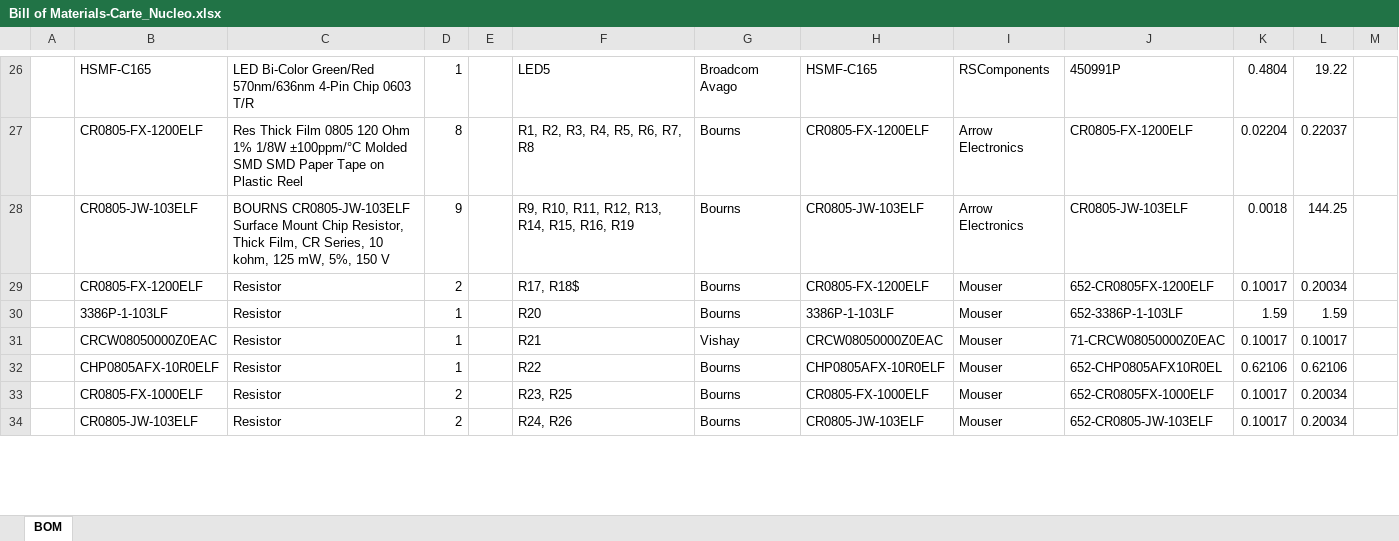
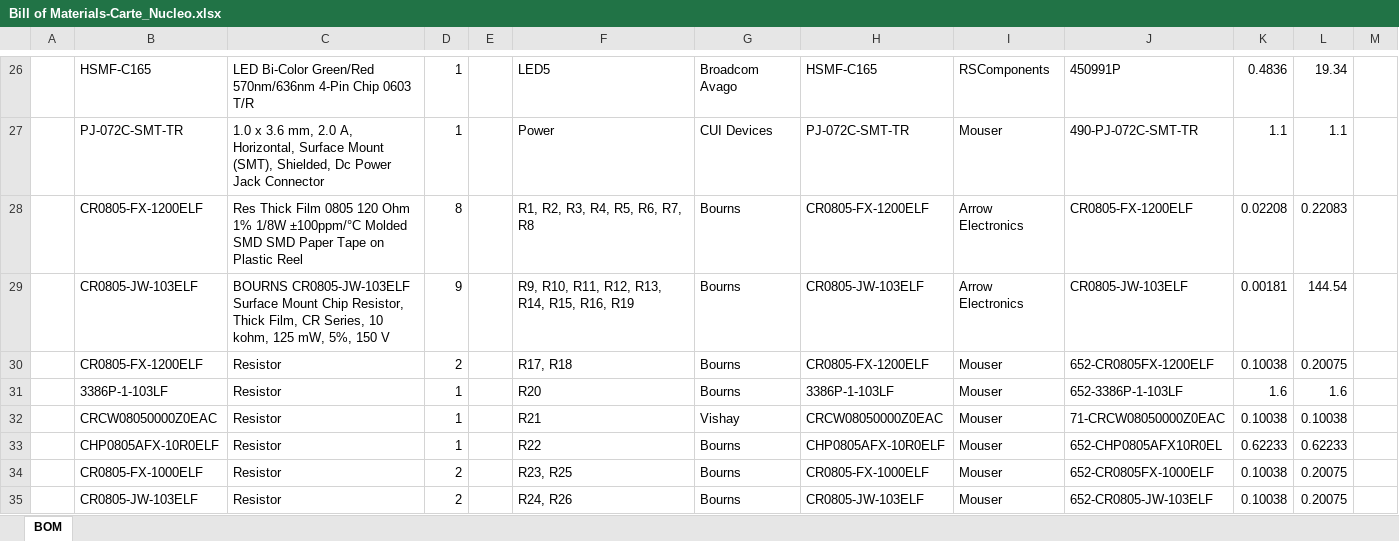
Before and after one commit to Ectalite/Carte_Nucleo, an Excel workbook: Carte_nucleo/Project Outputs for Carte_Nucleo/BOM/Bill of Materials-Carte_Nucleo.xlsx, sheet BOM, drawn as a sheet; only a part is shown, gaps mark what is left out; values as stored, in another font and other column widths than the file's, no cell formats; charts and pictures and conditional formats not drawn; addresses are those after the commit; the diff covers the shown part only; the diff names each change by its address in the sheet, - before the commit and + after, or states it on an @@ line.

```diff
--- a/Carte_nucleo/Project Outputs for Carte_Nucleo/BOM/Bill of Materials-Carte_Nucleo.xlsx (sheet BOM)
+++ b/Carte_nucleo/Project Outputs for Carte_Nucleo/BOM/Bill of Materials-Carte_Nucleo.xlsx (sheet BOM)
-K26: 0.4804
+K26: 0.4836
-L26: 19.22
+L26: 19.34
+row 27:  | PJ-072C-SMT-TR | 1.0 x 3.6 mm, 2.0 A, Horizontal, Surface Mount (SMT), Shielded, Dc Power Jack Connector | 1 |  | Power | CUI Devices | PJ-072C-SMT-TR | Mouser | 490-PJ-072C-SMT-TR | 1.1 | 1.1
-K28: 0.02204
+K28: 0.02208
-L28: 0.22037
+L28: 0.22083
-K29: 0.0018
+K29: 0.00181
-L29: 144.25
+L29: 144.54
-F30: R17, R18$
+F30: R17, R18
-K30: 0.10017
+K30: 0.10038
-L30: 0.20034
+L30: 0.20075
-K31: 1.59
+K31: 1.6
-L31: 1.59
+L31: 1.6
-K32: 0.10017
+K32: 0.10038
-L32: 0.10017
+L32: 0.10038
-K33: 0.62106
+K33: 0.62233
-L33: 0.62106
+L33: 0.62233
-K34:K35: 0.10017
+K34:K35: 0.10038
-L34:L35: 0.20034
+L34:L35: 0.20075
```
Also changed, not shown: 1 added row, 1 removed row and 43 edited cells elsewhere in this sheet, cell formats, charts or pictures, 9 other files.
